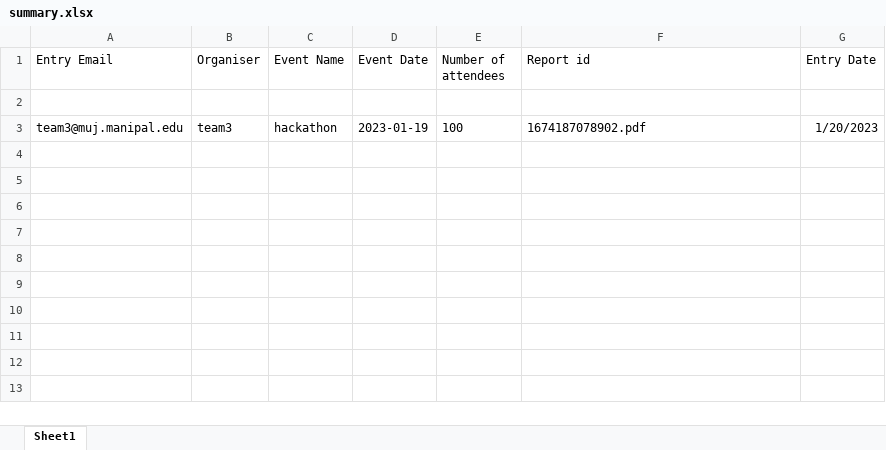
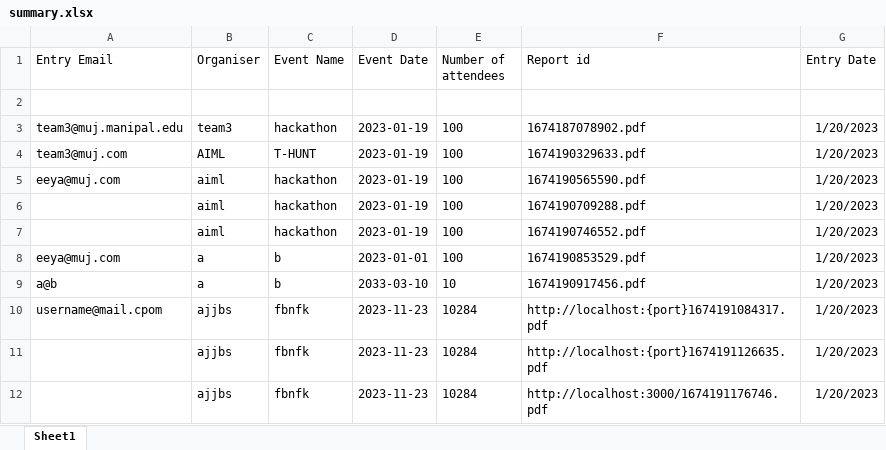
Before and after one commit to shikhar-sm/activityreporting, an Excel workbook: summary.xlsx, sheet Sheet1, drawn as a sheet; values as stored, in another font and other column widths than the file's, no borders; the diff names each change by its address in the sheet, - before the commit and + after, or states it on an @@ line.

```diff
--- a/summary.xlsx (sheet Sheet1)
+++ b/summary.xlsx (sheet Sheet1)
+row 4: team3@muj.com | AIML | T-HUNT | 2023-01-19 | 100 | 1674190329633.pdf | 1/20/2023
+row 5: eeya@muj.com | aiml | hackathon | 2023-01-19 | 100 | 1674190565590.pdf | 1/20/2023
+row 6:  | aiml | hackathon | 2023-01-19 | 100 | 1674190709288.pdf | 1/20/2023
+row 7:  | aiml | hackathon | 2023-01-19 | 100 | 1674190746552.pdf | 1/20/2023
+row 8: eeya@muj.com | a | b | 2023-01-01 | 100 | 1674190853529.pdf | 1/20/2023
+row 9: a@b | a | b | 2033-03-10 | 10 | 1674190917456.pdf | 1/20/2023
+row 10: username@mail.cpom | ajjbs | fbnfk | 2023-11-23 | 10284 | http://localhost:{port}1674191084317.pdf | 1/20/2023
+row 11:  | ajjbs | fbnfk | 2023-11-23 | 10284 | http://localhost:{port}1674191126635.pdf | 1/20/2023
+row 12:  | ajjbs | fbnfk | 2023-11-23 | 10284 | http://localhost:3000/1674191176746.pdf | 1/20/2023
```
Also changed, not shown: 12 other files.
